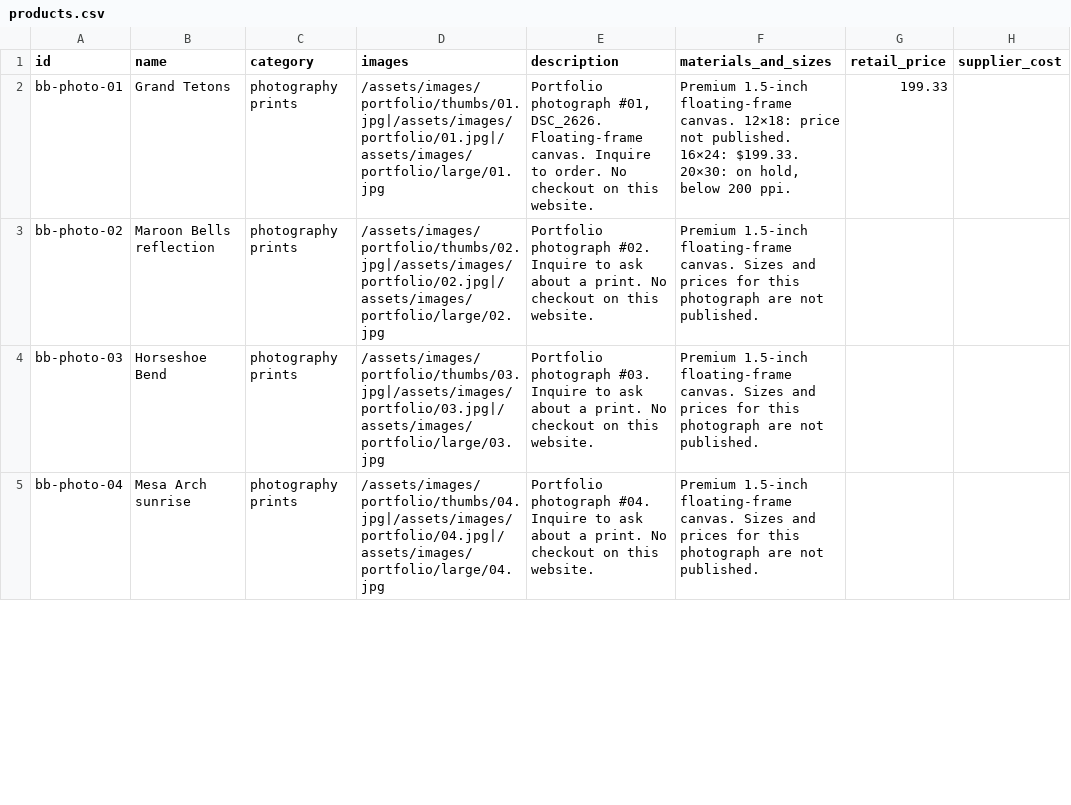
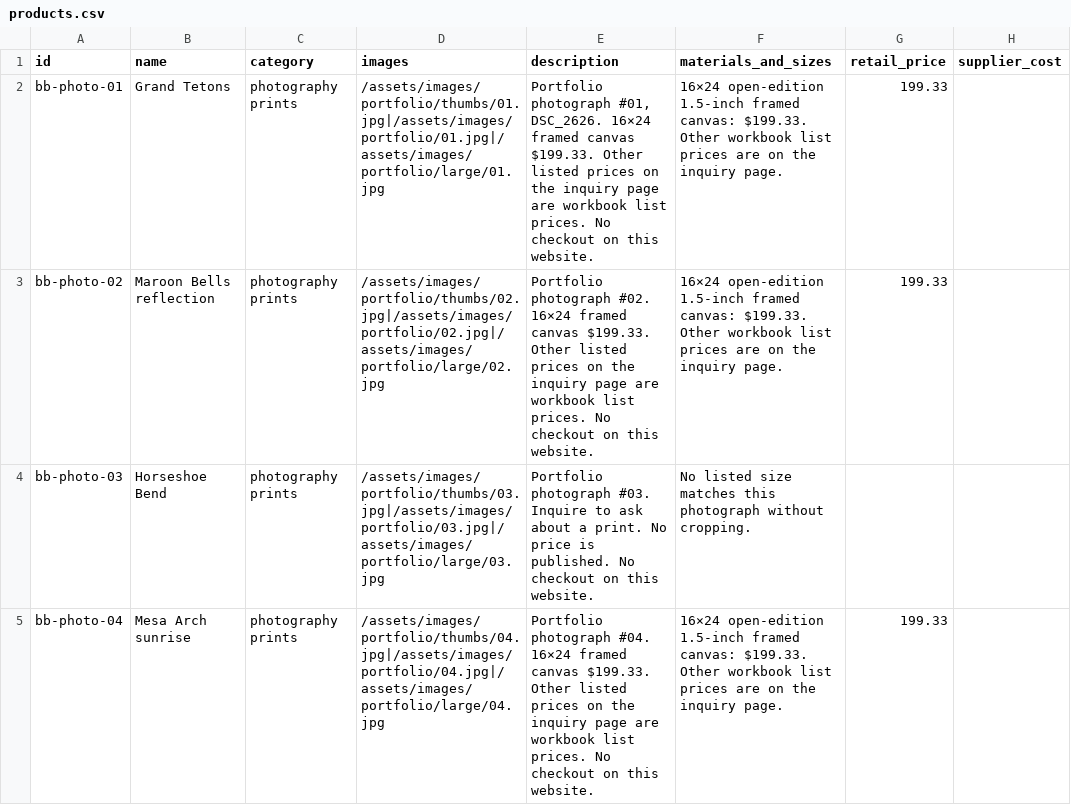
Before and after one commit to bitterbuffaloart/bitter-buffalo-art-website, a CSV file: working/catalog/products.csv, drawn as a sheet; only a part is shown; the diff covers the shown part only; the diff names each change by its address in the sheet, - before the commit and + after, or states it on an @@ line.

Commit message:
Show workbook list prices on each print inquiry page.

```diff
--- a/working/catalog/products.csv
+++ b/working/catalog/products.csv
-E2 (description): …#01, DSC_2626. Floating-frame canvas. Inquire to order. No checkout…
+E2 (description): …#01, DSC_2626. 16×24 framed canvas $199.33. Other listed prices on the inquiry page are workbook list prices. No checkout…
-F2 (materials_and_sizes): Premium 1.5-inch floating-frame canvas. 12×18: price not published. 16×24: $199.33. 20×30: on hold, below 200 ppi.
+F2 (materials_and_sizes): 16×24 open-edition 1.5-inch framed canvas: $199.33. Other workbook list prices are on the inquiry page.
-E3 (description): …photograph #02. Inquire to ask about a print. No checkout…
+E3 (description): …photograph #02. 16×24 framed canvas $199.33. Other listed prices on the inquiry page are workbook list prices. No checkout…
-F3 (materials_and_sizes): Premium 1.5-inch floating-frame canvas. Sizes and prices for this photograph are not published.
+F3 (materials_and_sizes): 16×24 open-edition 1.5-inch framed canvas: $199.33. Other workbook list prices are on the inquiry page.
-G3 (retail_price): (empty)
+G3 (retail_price): 199.33
-E4 (description): …print. No checkout on…
+E4 (description): …print. No price is published. No checkout on…
-F4 (materials_and_sizes): Premium 1.5-inch floating-frame canvas. Sizes and prices for this photograph are not published.
+F4 (materials_and_sizes): No listed size matches this photograph without cropping.
-E5 (description): …photograph #04. Inquire to ask about a print. No checkout…
+E5 (description): …photograph #04. 16×24 framed canvas $199.33. Other listed prices on the inquiry page are workbook list prices. No checkout…
-F5 (materials_and_sizes): Premium 1.5-inch floating-frame canvas. Sizes and prices for this photograph are not published.
+F5 (materials_and_sizes): 16×24 open-edition 1.5-inch framed canvas: $199.33. Other workbook list prices are on the inquiry page.
-G5 (retail_price): (empty)
+G5 (retail_price): 199.33
```
Also changed, not shown: 78 edited cells elsewhere in this file, working/catalog/import-template.csv, 44 other files.
